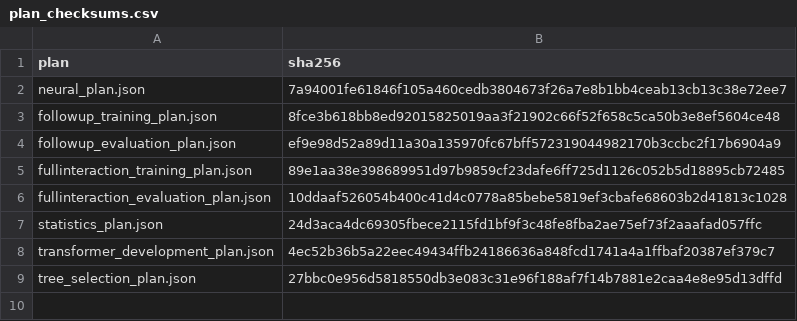
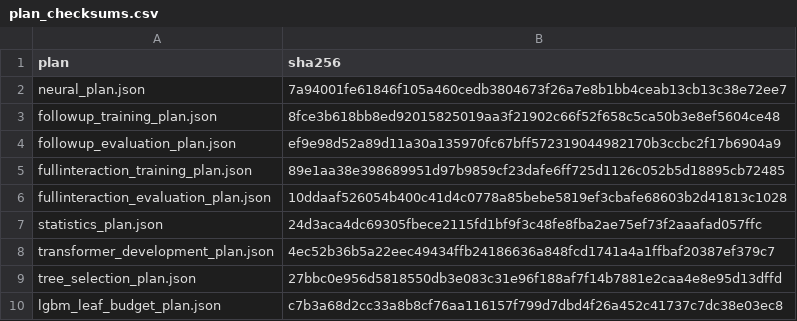
Before and after one commit to bestdo77/quantum-lightcurve-hybrid, a CSV file: plans/plan_checksums.csv, drawn as a sheet.

Commit message:
Add budget-matched LightGBM comparison and positive but bounded wording

```diff
--- a/plans/plan_checksums.csv
+++ b/plans/plan_checksums.csv
@@ -9 +9,2 @@ transformer_development_plan.json,4ec52b36b5a22eec49434ffb24186636a848fcd1741a4a
 tree_selection_plan.json,27bbc0e956d5818550db3e083c31e96f188af7f14b7881e2caa4e8e95d13dffd
+lgbm_leaf_budget_plan.json,c7b3a68d2cc33a8b8cf76aa116157f799d7dbd4f26a452c41737c7dc38e03ec8
```
Also changed, not shown: 7 other files.
